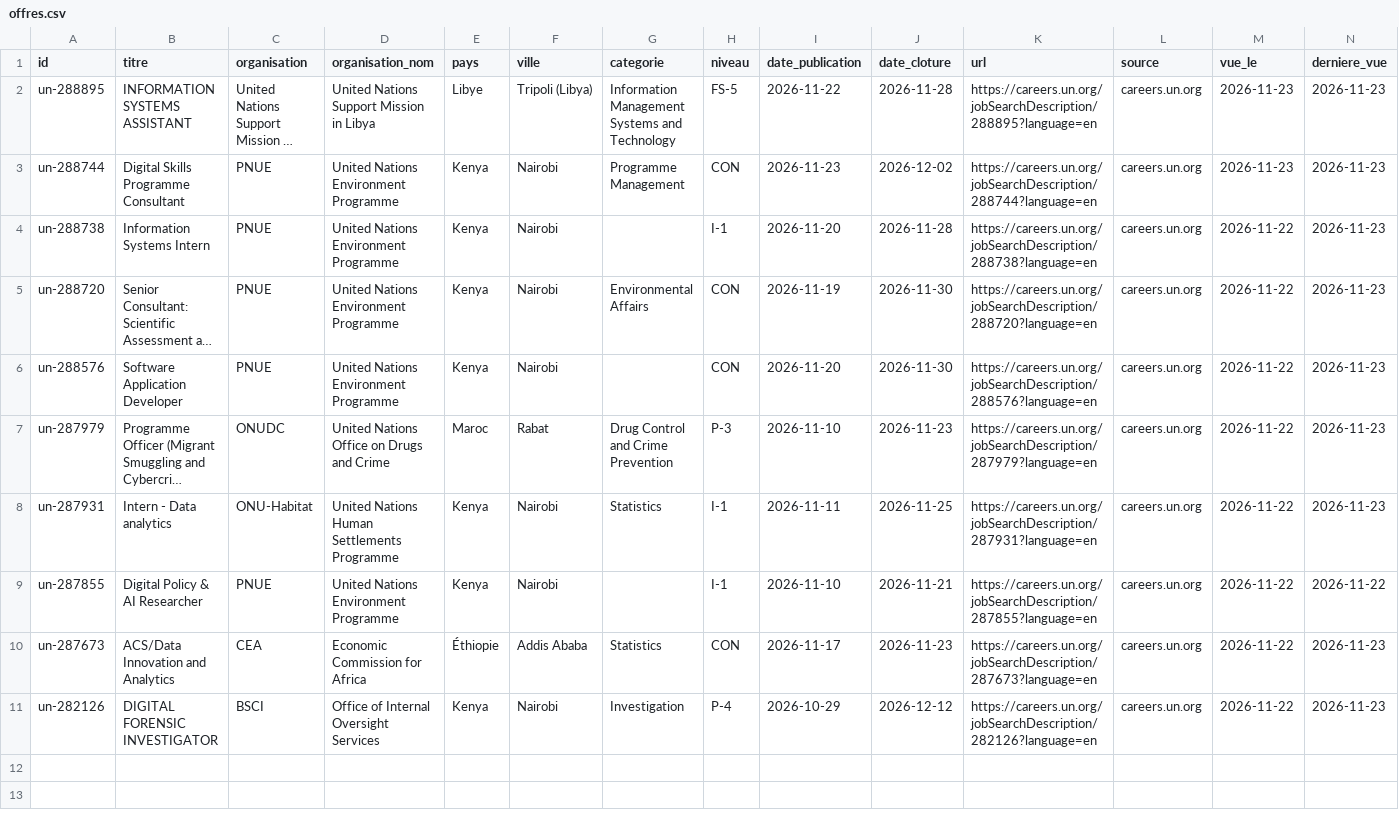
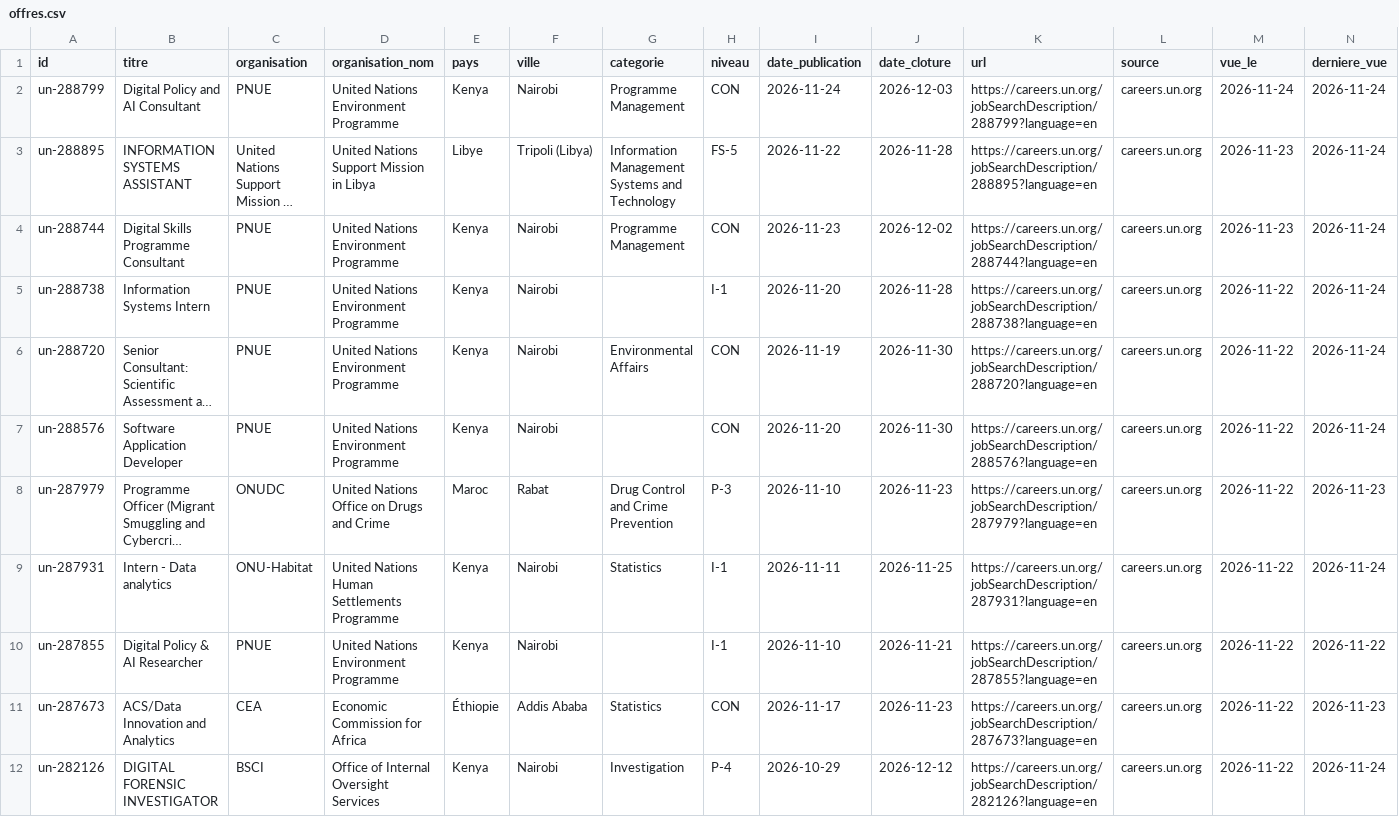
Before and after one commit to Abusooma/offres-tech-africa, a CSV file: data/offres.csv, drawn as a sheet; long unchanged cells end in …; addresses are those after the commit; the diff names each change by its address in the sheet, - before the commit and + after, or states it on an @@ line.

Commit message:
data: 1 nouvelle offre tech le 2026-11-24 (PNUE)

```diff
--- a/data/offres.csv
+++ b/data/offres.csv
+row 2: un-288799 | Digital Policy and AI Consultant | PNUE | United Nations Environment Programme | Kenya | Nairobi | Programme Management | CON | 2026-11-24 | 2026-12-03 | https://careers.un.org/jobSearchDescription/288799?language=en | careers.un.org | 2026-11-24 | 2026-11-24
-N3:N7 (derniere_vue): 2026-11-23
+N3:N7 (derniere_vue): 2026-11-24
-N9 (derniere_vue): 2026-11-23
+N9 (derniere_vue): 2026-11-24
-N12 (derniere_vue): 2026-11-23
+N12 (derniere_vue): 2026-11-24
```
Also changed, not shown: 2 other files.
